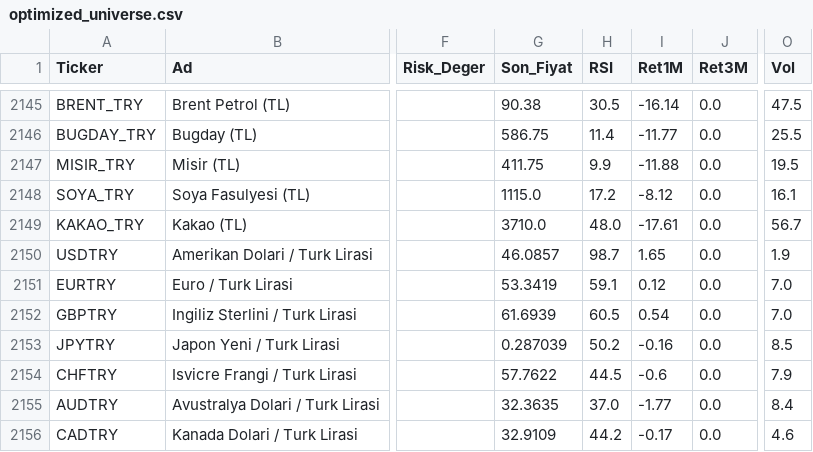
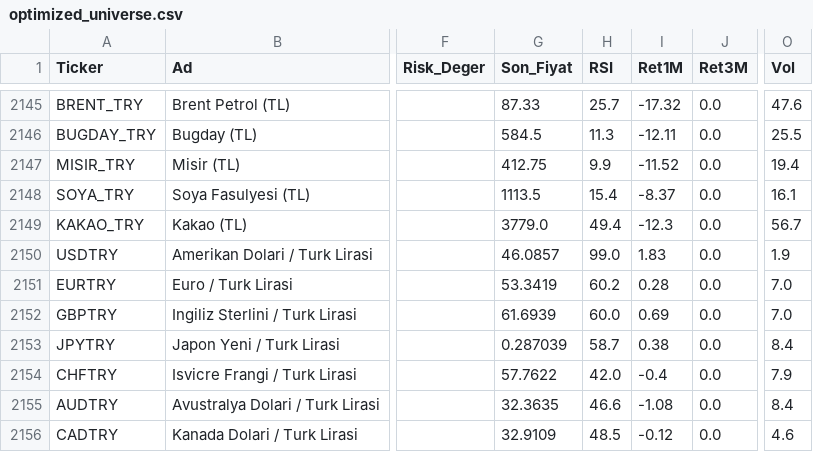
Before and after one commit to cbguler/trendsurf-optima, a CSV file: optimized_universe.csv, drawn as a sheet; only a part is shown, gaps mark what is left out; the diff covers the shown part only; the diff names each change by its address in the sheet, - before the commit and + after, or states it on an @@ line.

Commit message:
veri: 2160 varlik, BIST 609, TEFAS 1346

```diff
--- a/optimized_universe.csv
+++ b/optimized_universe.csv
-G2145 (Son_Fiyat): 90.38
+G2145 (Son_Fiyat): 87.33
-H2145 (RSI): 30.5
+H2145 (RSI): 25.7
-I2145 (Ret1M): -16.14
+I2145 (Ret1M): -17.32
-O2145 (Vol): 47.5
+O2145 (Vol): 47.6
-G2146 (Son_Fiyat): 586.75
+G2146 (Son_Fiyat): 584.5
-H2146 (RSI): 11.4
+H2146 (RSI): 11.3
-I2146 (Ret1M): -11.77
+I2146 (Ret1M): -12.11
-G2147 (Son_Fiyat): 411.75
+G2147 (Son_Fiyat): 412.75
-I2147 (Ret1M): -11.88
+I2147 (Ret1M): -11.52
-O2147 (Vol): 19.5
+O2147 (Vol): 19.4
-G2148 (Son_Fiyat): 1115.0
+G2148 (Son_Fiyat): 1113.5
-H2148 (RSI): 17.2
+H2148 (RSI): 15.4
-I2148 (Ret1M): -8.12
+I2148 (Ret1M): -8.37
-G2149 (Son_Fiyat): 3710.0
+G2149 (Son_Fiyat): 3779.0
-H2149 (RSI): 48.0
+H2149 (RSI): 49.4
-I2149 (Ret1M): -17.61
+I2149 (Ret1M): -12.3
-H2150 (RSI): 98.7
+H2150 (RSI): 99.0
-I2150 (Ret1M): 1.65
+I2150 (Ret1M): 1.83
-H2151 (RSI): 59.1
+H2151 (RSI): 60.2
-I2151 (Ret1M): 0.12
+I2151 (Ret1M): 0.28
-H2152 (RSI): 60.5
+H2152 (RSI): 60.0
-I2152 (Ret1M): 0.54
+I2152 (Ret1M): 0.69
-H2153 (RSI): 50.2
+H2153 (RSI): 58.7
-I2153 (Ret1M): -0.16
+I2153 (Ret1M): 0.38
-O2153 (Vol): 8.5
+O2153 (Vol): 8.4
-H2154 (RSI): 44.5
+H2154 (RSI): 42.0
-I2154 (Ret1M): -0.6
+I2154 (Ret1M): -0.4
-H2155 (RSI): 37.0
+H2155 (RSI): 46.6
-I2155 (Ret1M): -1.77
+I2155 (Ret1M): -1.08
-H2156 (RSI): 44.2
+H2156 (RSI): 48.5
-I2156 (Ret1M): -0.17
+I2156 (Ret1M): -0.12
```
Also changed, not shown: 115 edited cells elsewhere in this file.
